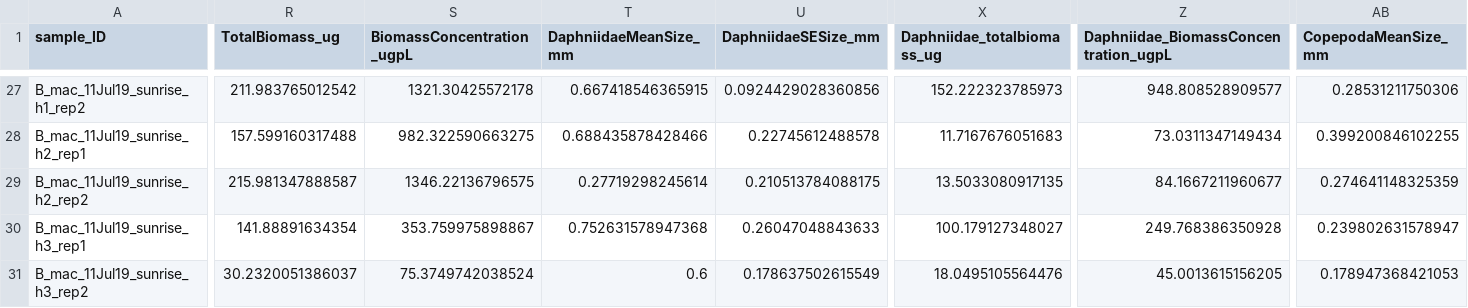
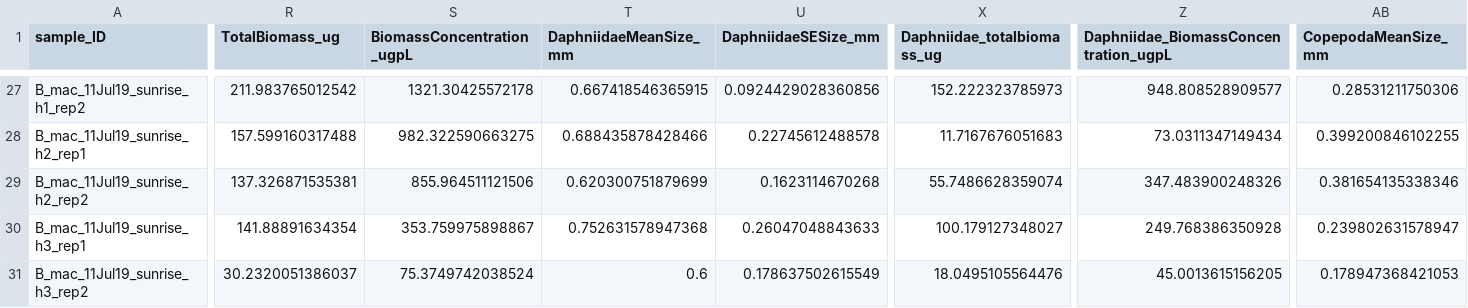
Before and after one commit to hlwander/zooplankton, a CSV file: Summer2019-DataAnalysis/SummaryStats/FCR_ZooplanktonSummary2019.csv, drawn as a sheet; only a part is shown, gaps mark what is left out; the diff covers the shown part only; the diff names each change by its address in the sheet, - before the commit and + after, or states it on an @@ line.

```diff
--- a/Summer2019-DataAnalysis/SummaryStats/FCR_ZooplanktonSummary2019.csv
+++ b/Summer2019-DataAnalysis/SummaryStats/FCR_ZooplanktonSummary2019.csv
-R29 (TotalBiomass_ug): 215.981347888587
+R29 (TotalBiomass_ug): 137.326871535381
-S29 (BiomassConcentration_ugpL): 1346.22136796575
+S29 (BiomassConcentration_ugpL): 855.964511121506
-T29 (DaphniidaeMeanSize_mm): 0.27719298245614
+T29 (DaphniidaeMeanSize_mm): 0.620300751879699
-U29 (DaphniidaeSESize_mm): 0.210513784088175
+U29 (DaphniidaeSESize_mm): 0.1623114670268
-X29 (Daphniidae_totalbiomass_ug): 13.5033080917135
+X29 (Daphniidae_totalbiomass_ug): 55.7486628359074
-Z29: 84.1667211960677
+Z29: 347.483900248326
-AB29 (CopepodaMeanSize_mm): 0.274641148325359
+AB29 (CopepodaMeanSize_mm): 0.381654135338346
```
Also changed, not shown: 62 edited cells elsewhere in this file, Summer2021-DataAnalysis/SummaryStats/FCR_ZooplanktonSummary2021.csv, 2 other files.
